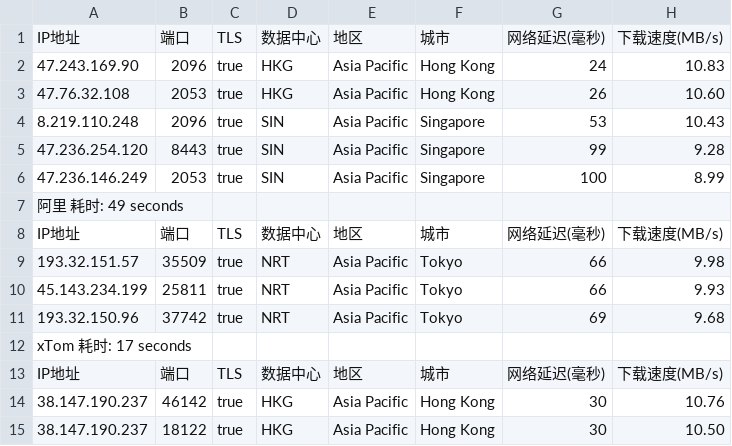
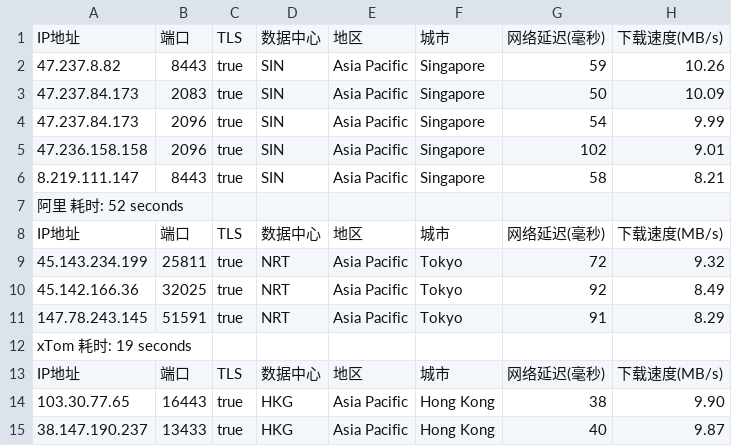
Before and after one commit to fatkun/bestcf, a CSV file: output/result.csv, drawn as a sheet; only a part is shown; removed rows and columns are numbered as before the commit, all else as after; the diff covers the shown part only; the diff names each change by its address in the sheet, - before the commit and + after, or states it on an @@ line.

```diff
--- a/output/result.csv
+++ b/output/result.csv
-row 2: 47.243.169.90 | 2096 | true | HKG | Asia Pacific | Hong Kong | 24 | 10.83
-row 3: 47.76.32.108 | 2053 | true | HKG | Asia Pacific | Hong Kong | 26 | 10.60
+row 2: 47.237.8.82 | 8443 | true | SIN | Asia Pacific | Singapore | 59 | 10.26
+row 3: 47.237.84.173 | 2083 | true | SIN | Asia Pacific | Singapore | 50 | 10.09
+row 4: 47.237.84.173 | 2096 | true | SIN | Asia Pacific | Singapore | 54 | 9.99
-A5: 8.219.110.248
+A5: 47.236.158.158
-G5: 53
+G5: 102
-H5: 10.43
+H5: 9.01
-A6: 47.236.254.120
+A6: 8.219.111.147
-G6: 99
+G6: 58
-H6: 9.28
+H6: 8.21
-row 6: 47.236.146.249 | 2053 | true | SIN | Asia Pacific | Singapore | 100 | 8.99
-A7: 阿里 耗时: 49 seconds
+A7: 阿里 耗时: 52 seconds
-row 9: 193.32.151.57 | 35509 | true | NRT | Asia Pacific | Tokyo | 66 | 9.98
-G9: 66
+G9: 72
-H9: 9.93
+H9: 9.32
-A10: 193.32.150.96
+A10: 45.142.166.36
-B10: 37742
+B10: 32025
-G10: 69
+G10: 92
-H10: 9.68
+H10: 8.49
+row 11: 147.78.243.145 | 51591 | true | NRT | Asia Pacific | Tokyo | 91 | 8.29
-A12: xTom 耗时: 17 seconds
+A12: xTom 耗时: 19 seconds
-A14: 38.147.190.237
+A14: 103.30.77.65
-B14: 46142
+B14: 16443
-G14: 30
+G14: 38
-H14: 10.76
+H14: 9.90
-B15: 18122
+B15: 13433
-G15: 30
+G15: 40
-H15: 10.50
+H15: 9.87
```
Also changed, not shown: 1 added row, 1 removed row and 51 edited cells elsewhere in this file, 1 other file.
